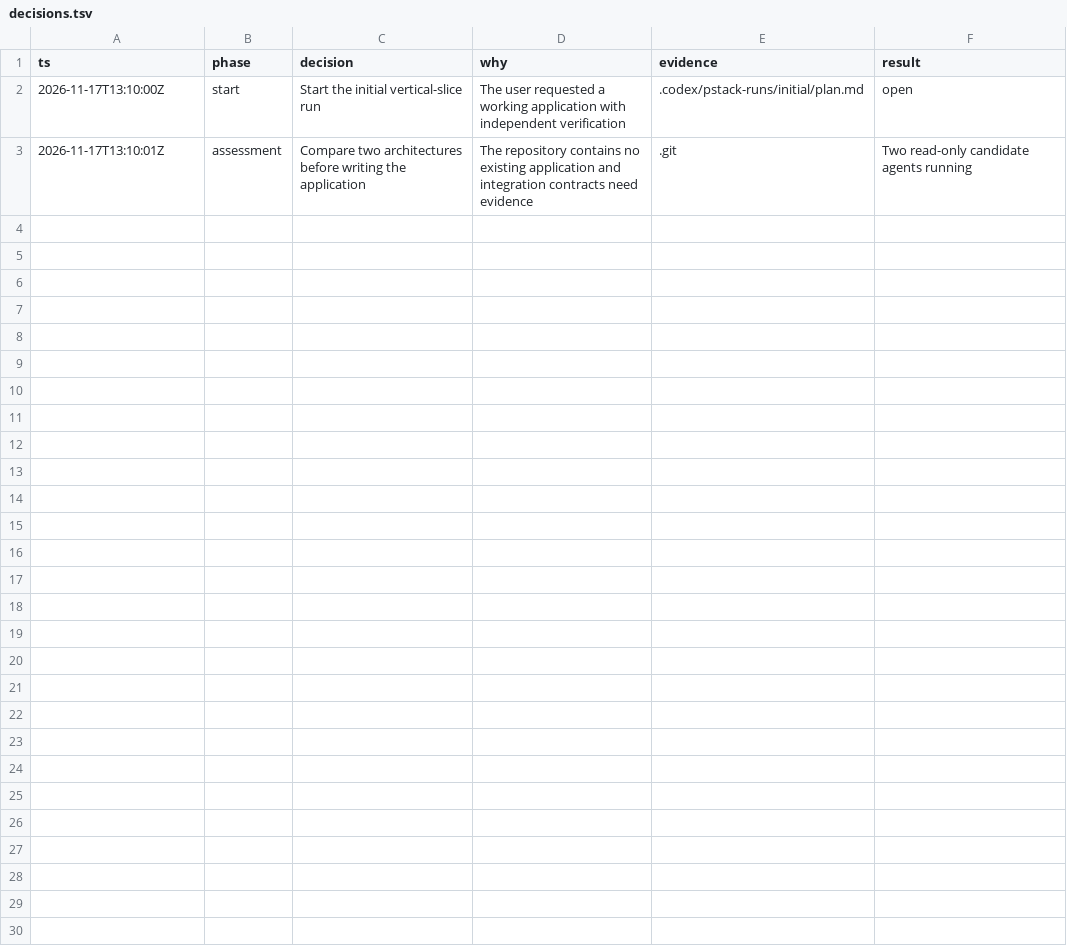
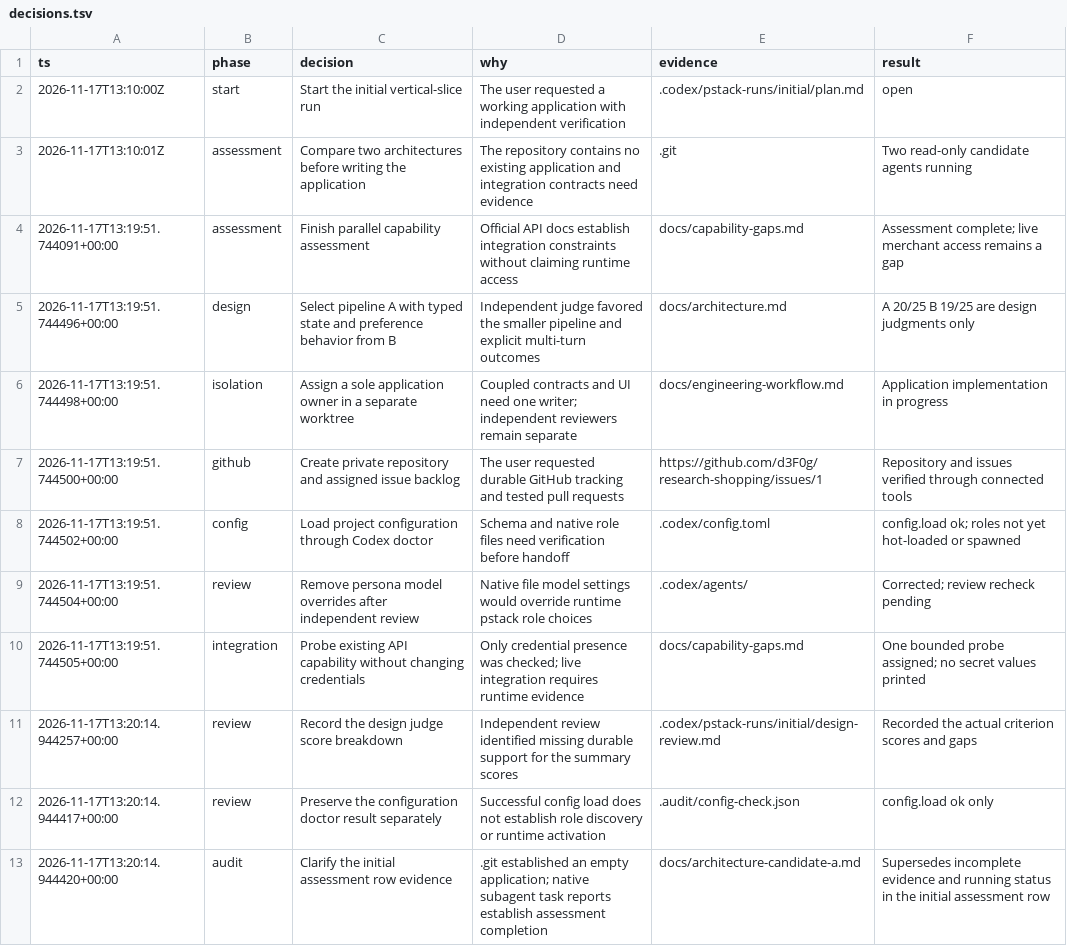
Before and after one commit to d3F0g/research-shopping, a TSV file: .audit/decisions.tsv, drawn as a sheet.

Commit message:
fix(agents): preserve runtime model selection and review evidence

```diff
--- a/.audit/decisions.tsv
+++ b/.audit/decisions.tsv
@@ -3 +3,11 @@ ts	phase	decision	why	evidence	result
 2026-11-17T13:10:01Z	assessment	Compare two architectures before writing the application	The repository contains no existing application and integration contracts need evidence	.git	Two read-only candidate agents running
+2026-11-17T13:19:51.744091+00:00	assessment	Finish parallel capability assessment	Official API docs establish integration constraints without claiming runtime access	docs/capability-gaps.md	Assessment complete; live merchant access remains a gap
+2026-11-17T13:19:51.744496+00:00	design	Select pipeline A with typed state and preference behavior from B	Independent judge favored the smaller pipeline and explicit multi-turn outcomes	docs/architecture.md	A 20/25 B 19/25 are design judgments only
+2026-11-17T13:19:51.744498+00:00	isolation	Assign a sole application owner in a separate worktree	Coupled contracts and UI need one writer; independent reviewers remain separate	docs/engineering-workflow.md	Application implementation in progress
+2026-11-17T13:19:51.744500+00:00	github	Create private repository and assigned issue backlog	The user requested durable GitHub tracking and tested pull requests	https://github.com/d3F0g/research-shopping/issues/1	Repository and issues verified through connected tools
+2026-11-17T13:19:51.744502+00:00	config	Load project configuration through Codex doctor	Schema and native role files need verification before handoff	.codex/config.toml	config.load ok; roles not yet hot-loaded or spawned
+2026-11-17T13:19:51.744504+00:00	review	Remove persona model overrides after independent review	Native file model settings would override runtime pstack role choices	.codex/agents/	Corrected; review recheck pending
+2026-11-17T13:19:51.744505+00:00	integration	Probe existing API capability without changing credentials	Only credential presence was checked; live integration requires runtime evidence	docs/capability-gaps.md	One bounded probe assigned; no secret values printed
+2026-11-17T13:20:14.944257+00:00	review	Record the design judge score breakdown	Independent review identified missing durable support for the summary scores	.codex/pstack-runs/initial/design-review.md	Recorded the actual criterion scores and gaps
+2026-11-17T13:20:14.944417+00:00	review	Preserve the configuration doctor result separately	Successful config load does not establish role discovery or runtime activation	.audit/config-check.json	config.load ok only
+2026-11-17T13:20:14.944420+00:00	audit	Clarify the initial assessment row evidence	.git established an empty application; native subagent task reports establish assessment completion	docs/architecture-candidate-a.md	Supersedes incomplete evidence and running status in the initial assessment row
```
Also changed, not shown: 7 other files.
